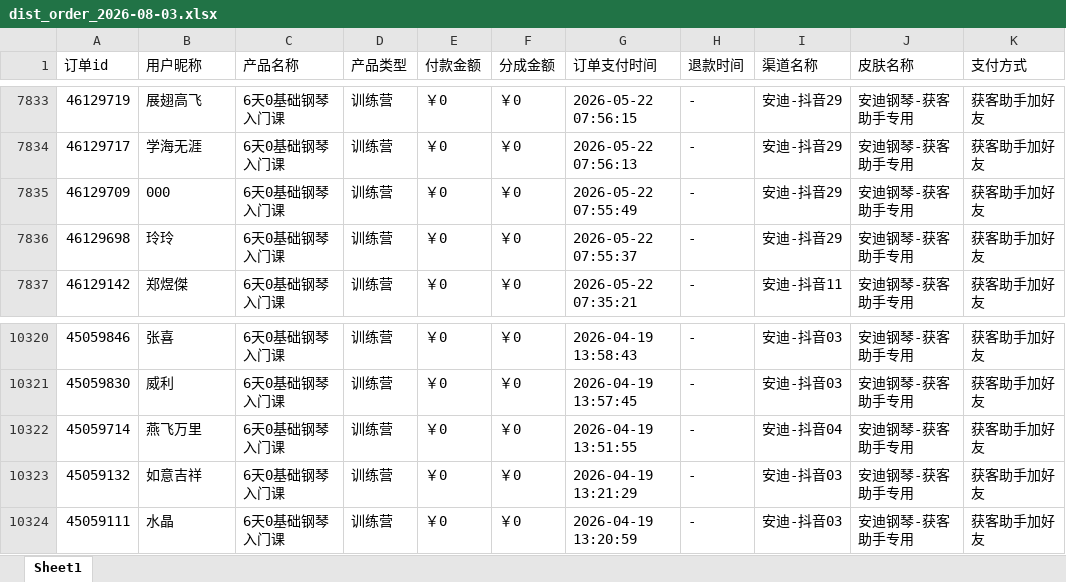
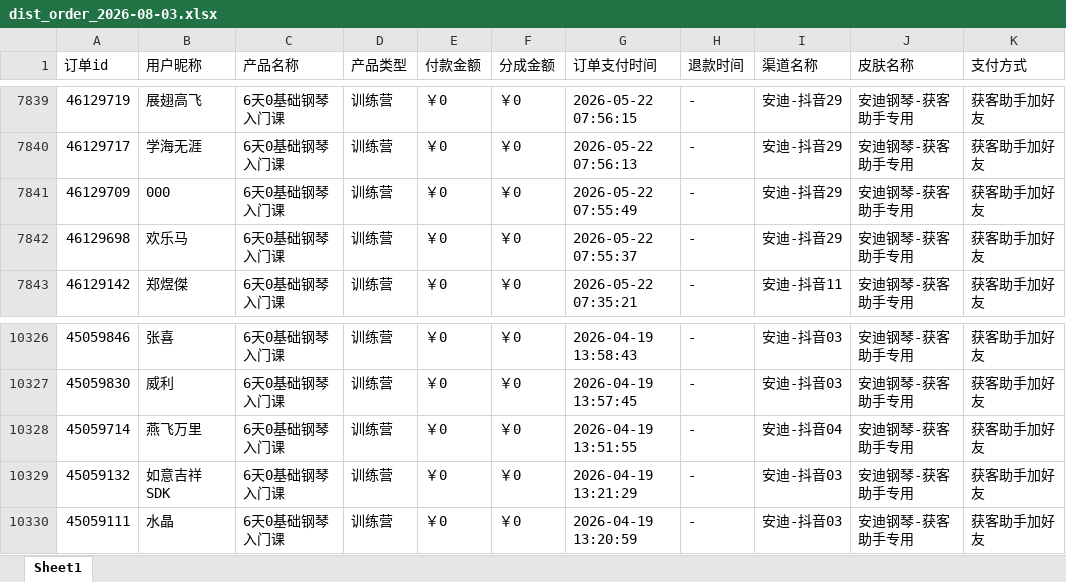
Before and after one commit to JNC121314/jianzhi-dashboard, an Excel workbook: data/exports/抖音/dist_order_2026-08-03.xlsx, sheet Sheet1, drawn as a sheet; only a part is shown, gaps mark what is left out; values as stored, in another font and other column widths than the file's, no borders; addresses are those after the commit; the diff covers the shown part only; the diff names each change by its address in the sheet, - before the commit and + after, or states it on an @@ line.

```diff
--- a/data/exports/抖音/dist_order_2026-08-03.xlsx (sheet Sheet1)
+++ b/data/exports/抖音/dist_order_2026-08-03.xlsx (sheet Sheet1)
-B7842 (用户昵称): 玲玲
+B7842 (用户昵称): 欢乐马
-B10329 (用户昵称): 如意吉祥
+B10329 (用户昵称): 如意吉祥 SDK
```
Also changed, not shown: 6 added rows and 4 edited cells elsewhere in this sheet, data/exports/严总/dist_order_2026-08-03.xlsx, data/exports/毛毛矩阵/dist_order_2026-08-03.xlsx, 5 other files.
